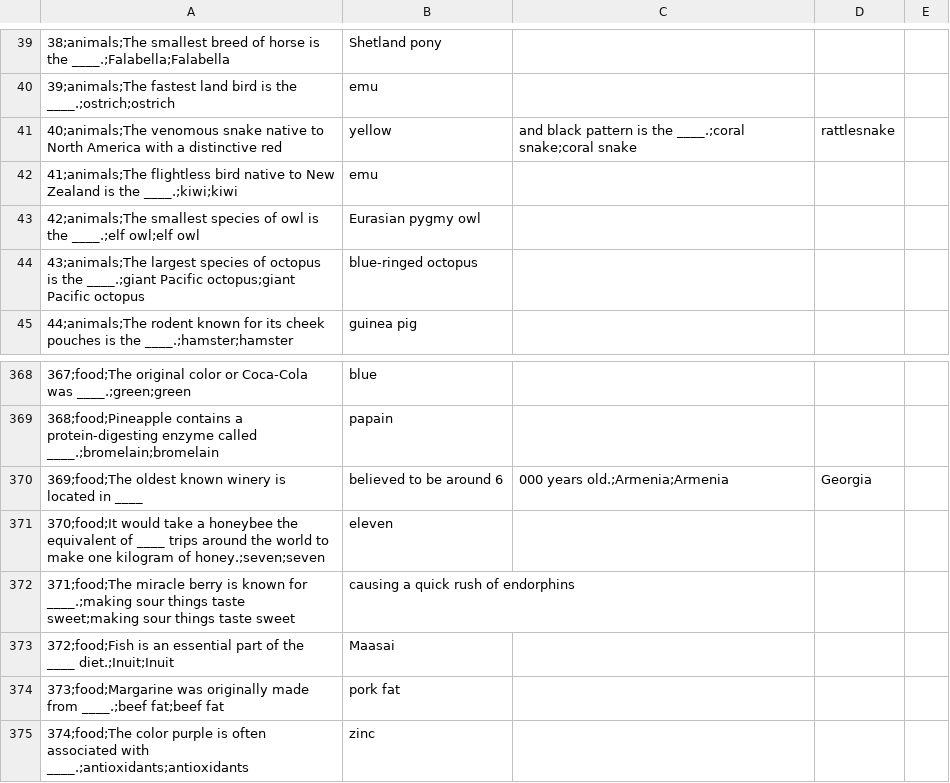
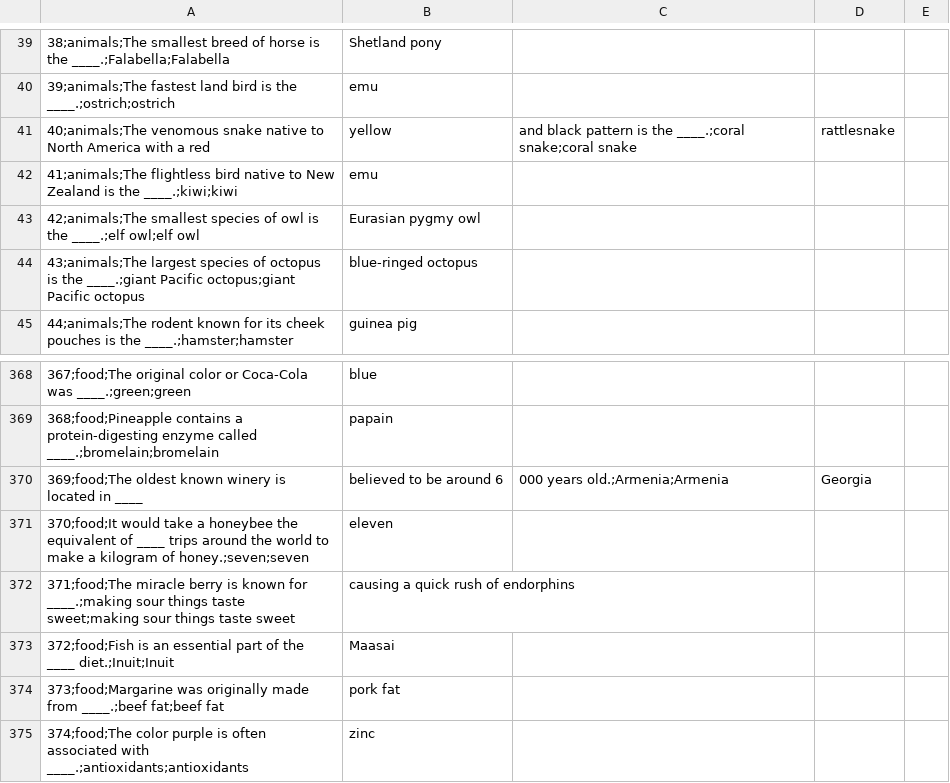
Before and after one commit to shakey0/Games0Project, a CSV file: Games0App/static/quiz_data/true_or_false_trivia.csv, drawn as a sheet; only a part is shown, gaps mark what is left out; the diff names each change by its address in the sheet, - before the commit and + after, or states it on an @@ line.

```diff
--- a/Games0App/static/quiz_data/true_or_false_trivia.csv
+++ b/Games0App/static/quiz_data/true_or_false_trivia.csv
-A41: …with a distinctive red
+A41: …with a red
-A371: …to make one kilogram of…
+A371: …to make a kilogram of…
```
Also changed, not shown: 9 other files.
